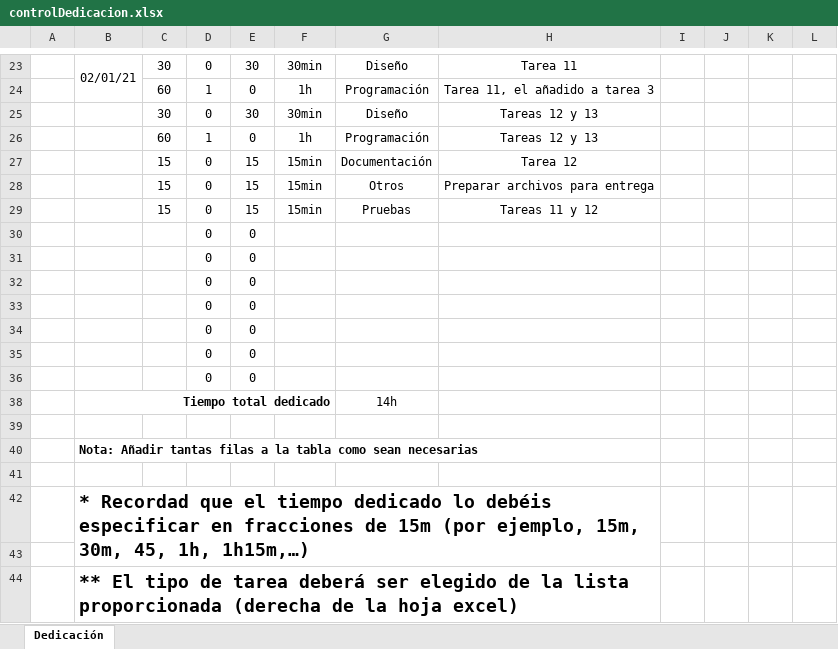
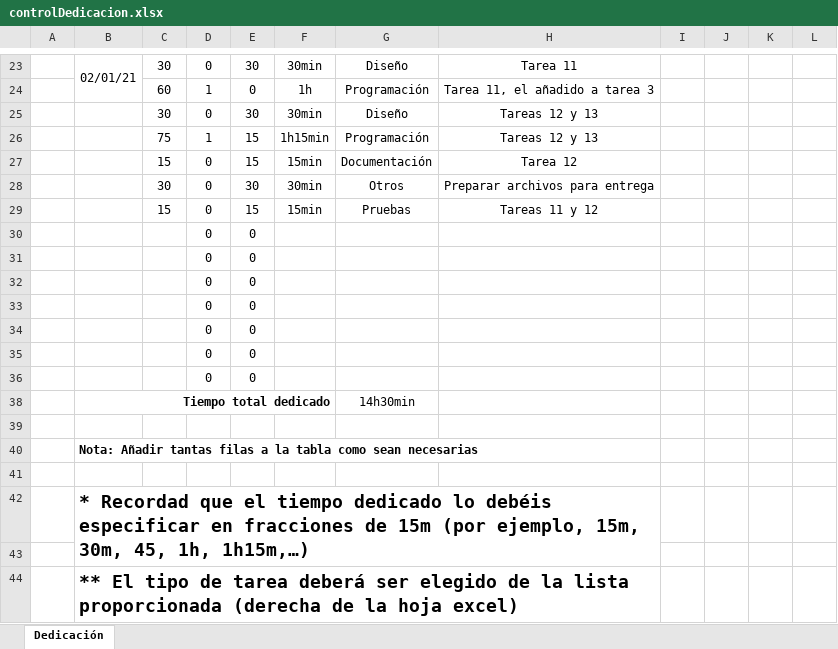
Before and after one commit to jorgemvieitez/2021TP6, an Excel workbook: controlDedicacion.xlsx, sheet Dedicación, drawn as a sheet; only a part is shown, gaps mark what is left out; values as stored, in another font and other column widths than the file's, no borders; the diff names each change by its address in the sheet, - before the commit and + after, or states it on an @@ line.

```diff
--- a/controlDedicacion.xlsx (sheet Dedicación)
+++ b/controlDedicacion.xlsx (sheet Dedicación)
-C26: 60
+C26: 75
-E26: 0
+E26: 15
-F26: 1h
+F26: 1h15min
-C28: 15
+C28: 30
-E28: 15
+E28: 30
-F28: 15min
+F28: 30min
-G38: 14h
+G38: 14h30min
```
Also changed, not shown: hidden cells, 3 other files.
